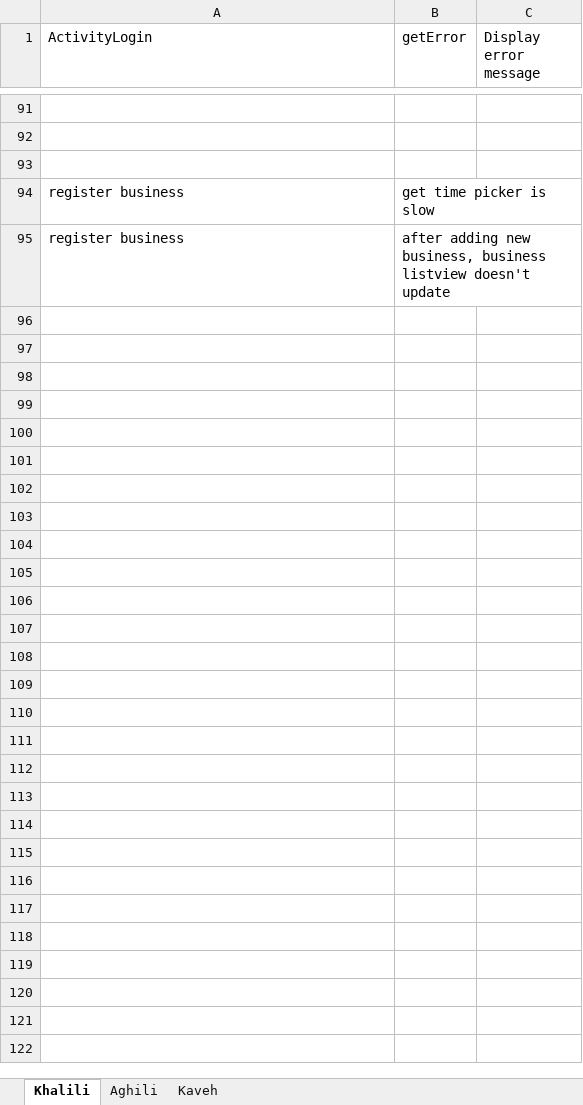
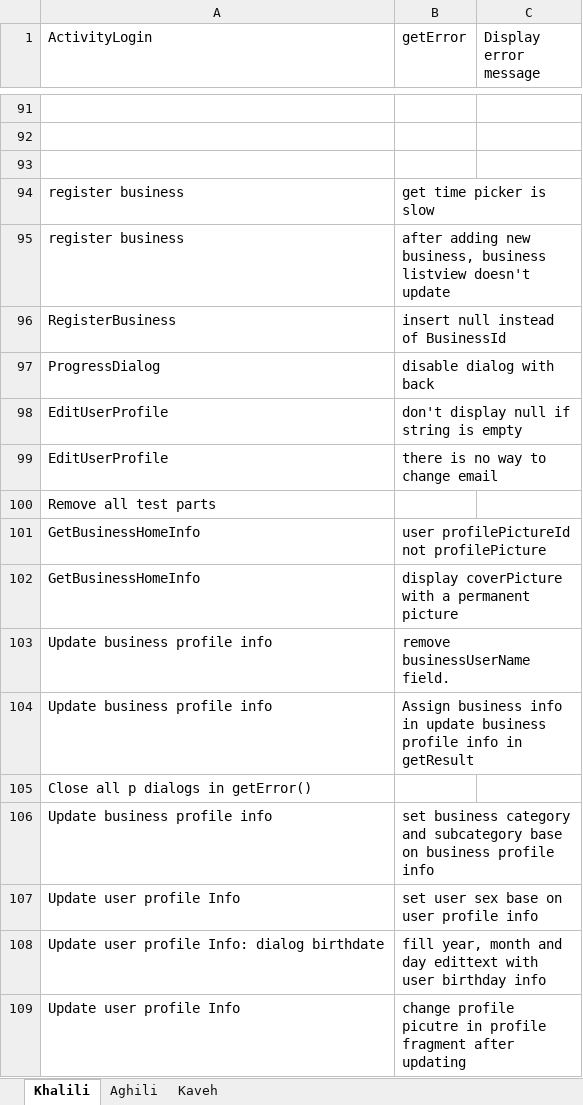
Before and after one commit to A-Kaveh2/SocialBusiness, an Excel workbook: app/src/ToDo.xlsx, sheet Khalili, drawn as a sheet; only a part is shown, gaps mark what is left out; values as stored, in another font and other column widths than the file's, no borders; the diff names each change by its address in the sheet, - before the commit and + after, or states it on an @@ line.

```diff
--- a/app/src/ToDo.xlsx (sheet Khalili)
+++ b/app/src/ToDo.xlsx (sheet Khalili)
+row 96: RegisterBusiness | insert null instead of BusinessId
+row 97: ProgressDialog | disable dialog with back
+row 98: EditUserProfile | don't display null if string is empty
+row 99: EditUserProfile | there is no way to change email
+row 100: Remove all test parts
+row 101: GetBusinessHomeInfo | user profilePictureId not profilePicture
+row 102: GetBusinessHomeInfo | display coverPicture with a permanent picture
+row 103: Update business profile info | remove businessUserName field.
+row 104: Update business profile info | Assign business info in update business profile info in getResult
+row 105: Close all p dialogs in getError()
+row 106: Update business profile info | set business category and subcategory base on business profile info
+row 107: Update user profile Info | set user sex base on user profile info
+row 108: Update user profile Info: dialog birthdate | fill year, month and day edittext with user birthday info
+row 109: Update user profile Info | change profile picutre in profile fragment after updating
```
Also changed, not shown: sheet Aghili, 6 other files.
